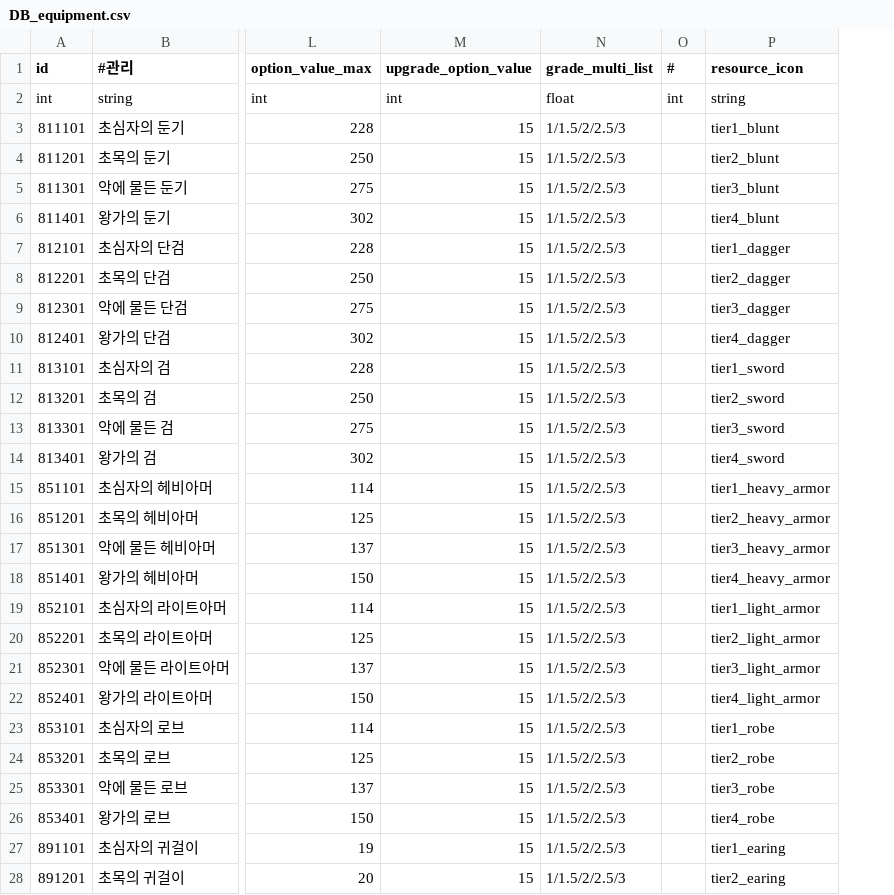
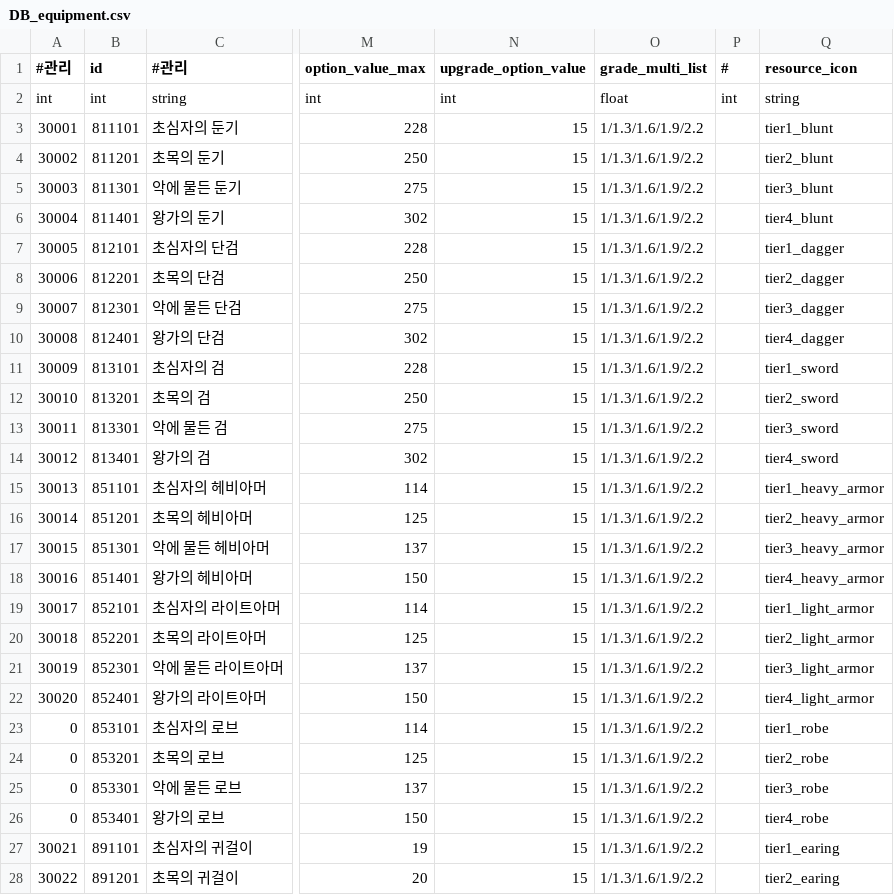
Before and after one commit to DevToothCrew/UnlimitedTower, a CSV file: UnlimitedTowerClient/TowerMain/UnlimitedTower/Assets/Resources/CSV/DB_equipment.csv, drawn as a sheet; only a part is shown, gaps mark what is left out; addresses are those after the commit; the diff covers the shown part only; the diff names each change by its address in the sheet, - before the commit and + after, or states it on an @@ line.

```diff
--- a/UnlimitedTowerClient/TowerMain/UnlimitedTower/Assets/Resources/CSV/DB_equipment.csv
+++ b/UnlimitedTowerClient/TowerMain/UnlimitedTower/Assets/Resources/CSV/DB_equipment.csv
+column A (#관리), rows 2-28: int | 30001 | 30002 | 30003 | 30004 | 30005 | 30006 | 30007 | 30008 | 30009 | 30010 | 30011 | 30012 | 30013 | 30014 | 30015 | 30016 | 30017 | 30018 | 30019 | 30020 | 0 | 0 | 0 | 0 | 30021 | 30022
-O3:O28 (grade_multi_list): 1/1.5/2/2.5/3
+O3:O28 (grade_multi_list): 1/1.3/1.6/1.9/2.2
```
Also changed, not shown: 10 edited cells elsewhere in this file, UnlimitedTowerClient/TowerMain/UnlimitedTower/Assets/Resources/CSV/DB_equipment_upgrade.csv, UnlimitedTowerClient/TowerMain/UnlimitedTower/Assets/Resources/CSV/DB_skill_active.csv, 29 other files.
